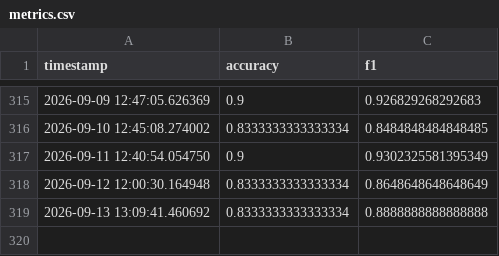
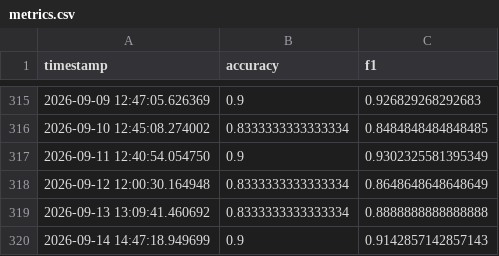
Before and after one commit to Luffyconqueredhaki/Sentiment-analysis-for-firm-monitoring-online, a CSV file: monitoring/metrics.csv, drawn as a sheet; only a part is shown, gaps mark what is left out.

Commit message:
Monitoring update

```diff
--- a/monitoring/metrics.csv
+++ b/monitoring/metrics.csv
@@ -319 +319,2 @@ timestamp,accuracy,f1
 2026-09-13 13:09:41.460692,0.8333333333333334,0.8888888888888888
+2026-09-14 14:47:18.949699,0.9,0.9142857142857143
```
